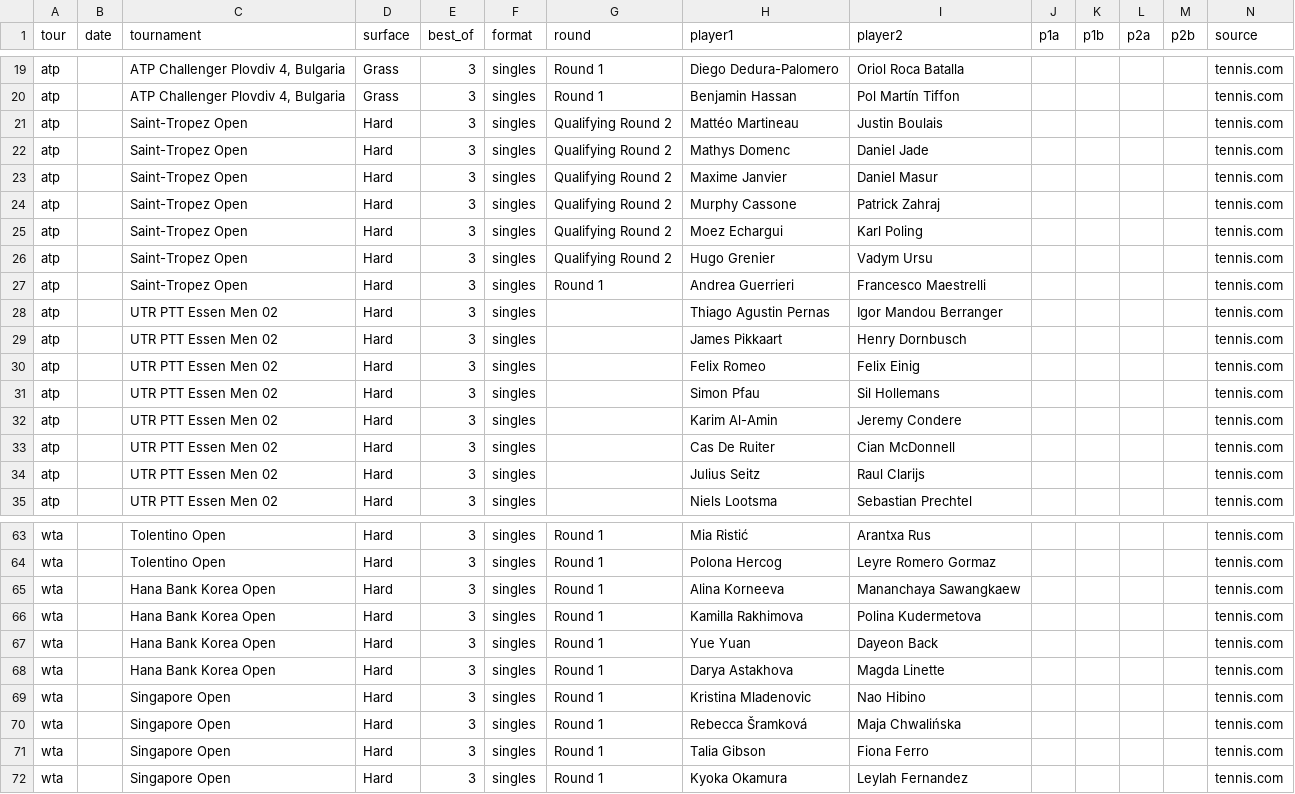
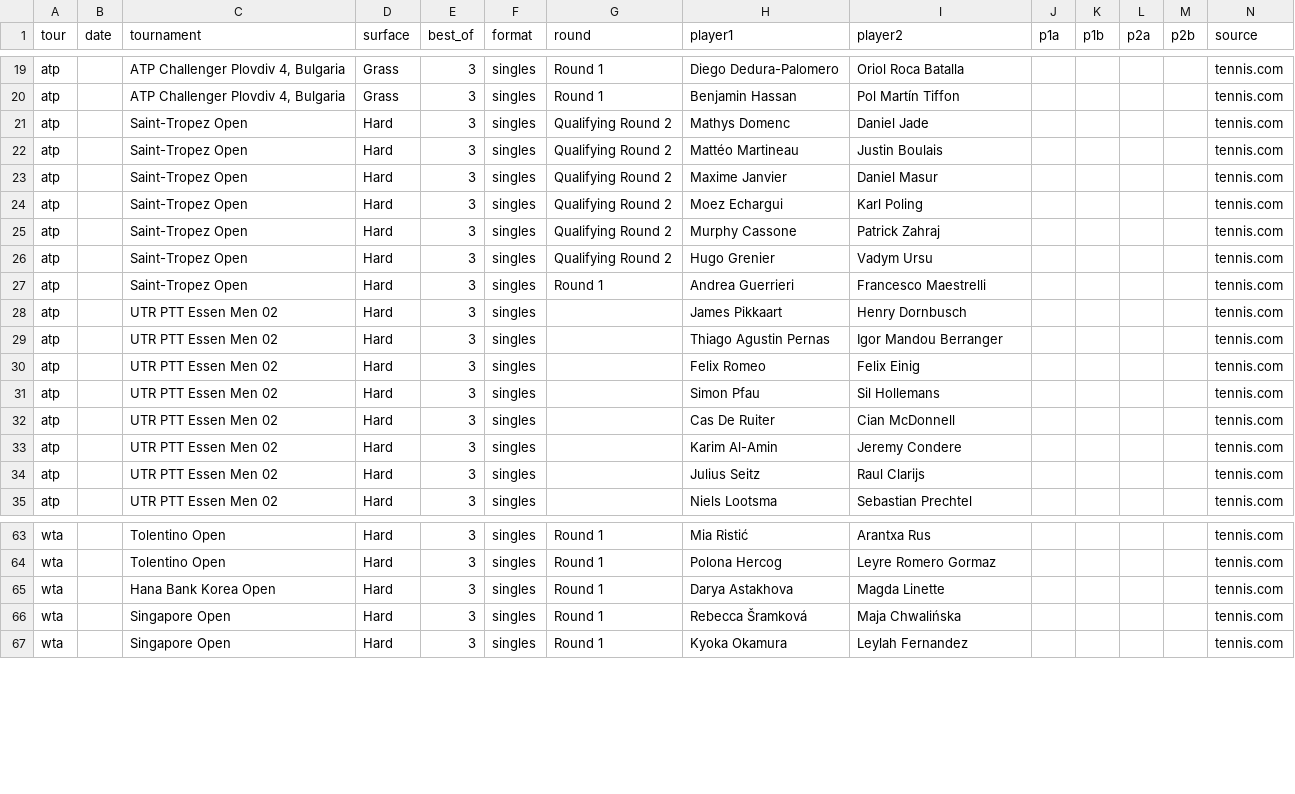
Before and after one commit to DanielTomaro13/Tennis-Modelling, a CSV file: data/fixtures.csv, drawn as a sheet; only a part is shown, gaps mark what is left out; the diff covers the shown part only.

```diff
--- a/data/fixtures.csv
+++ b/data/fixtures.csv
@@ -20,15 +20,15 @@ atp,,"ATP Challenger Plovdiv 4, Bulgaria",Grass,3,singles,Round 1,Diego Dedura-P
 atp,,"ATP Challenger Plovdiv 4, Bulgaria",Grass,3,singles,Round 1,Benjamin Hassan,Pol Martín Tiffon,,,,,tennis.com
+atp,,Saint-Tropez Open,Hard,3,singles,Qualifying Round 2,Mathys Domenc,Daniel Jade,,,,,tennis.com
 atp,,Saint-Tropez Open,Hard,3,singles,Qualifying Round 2,Mattéo Martineau,Justin Boulais,,,,,tennis.com
-atp,,Saint-Tropez Open,Hard,3,singles,Qualifying Round 2,Mathys Domenc,Daniel Jade,,,,,tennis.com
 atp,,Saint-Tropez Open,Hard,3,singles,Qualifying Round 2,Maxime Janvier,Daniel Masur,,,,,tennis.com
+atp,,Saint-Tropez Open,Hard,3,singles,Qualifying Round 2,Moez Echargui,Karl Poling,,,,,tennis.com
 atp,,Saint-Tropez Open,Hard,3,singles,Qualifying Round 2,Murphy Cassone,Patrick Zahraj,,,,,tennis.com
-atp,,Saint-Tropez Open,Hard,3,singles,Qualifying Round 2,Moez Echargui,Karl Poling,,,,,tennis.com
 atp,,Saint-Tropez Open,Hard,3,singles,Qualifying Round 2,Hugo Grenier,Vadym Ursu,,,,,tennis.com
 atp,,Saint-Tropez Open,Hard,3,singles,Round 1,Andrea Guerrieri,Francesco Maestrelli,,,,,tennis.com
+atp,,UTR PTT Essen Men 02,Hard,3,singles,,James Pikkaart,Henry Dornbusch,,,,,tennis.com
 atp,,UTR PTT Essen Men 02,Hard,3,singles,,Thiago Agustin Pernas,Igor Mandou Berranger,,,,,tennis.com
-atp,,UTR PTT Essen Men 02,Hard,3,singles,,James Pikkaart,Henry Dornbusch,,,,,tennis.com
 atp,,UTR PTT Essen Men 02,Hard,3,singles,,Felix Romeo,Felix Einig,,,,,tennis.com
 atp,,UTR PTT Essen Men 02,Hard,3,singles,,Simon Pfau,Sil Hollemans,,,,,tennis.com
+atp,,UTR PTT Essen Men 02,Hard,3,singles,,Cas De Ruiter,Cian McDonnell,,,,,tennis.com
 atp,,UTR PTT Essen Men 02,Hard,3,singles,,Karim Al-Amin,Jeremy Condere,,,,,tennis.com
-atp,,UTR PTT Essen Men 02,Hard,3,singles,,Cas De Ruiter,Cian McDonnell,,,,,tennis.com
 atp,,UTR PTT Essen Men 02,Hard,3,singles,,Julius Seitz,Raul Clarijs,,,,,tennis.com
@@ -64,9 +64,4 @@ wta,,Tolentino Open,Hard,3,singles,Round 1,Mia Ristić,Arantxa Rus,,,,,tennis.co
 wta,,Tolentino Open,Hard,3,singles,Round 1,Polona Hercog,Leyre Romero Gormaz,,,,,tennis.com
-wta,,Hana Bank Korea Open,Hard,3,singles,Round 1,Alina Korneeva,Mananchaya Sawangkaew,,,,,tennis.com
-wta,,Hana Bank Korea Open,Hard,3,singles,Round 1,Kamilla Rakhimova,Polina Kudermetova,,,,,tennis.com
-wta,,Hana Bank Korea Open,Hard,3,singles,Round 1,Yue Yuan,Dayeon Back,,,,,tennis.com
 wta,,Hana Bank Korea Open,Hard,3,singles,Round 1,Darya Astakhova,Magda Linette,,,,,tennis.com
-wta,,Singapore Open,Hard,3,singles,Round 1,Kristina Mladenovic,Nao Hibino,,,,,tennis.com
 wta,,Singapore Open,Hard,3,singles,Round 1,Rebecca Šramková,Maja Chwalińska,,,,,tennis.com
-wta,,Singapore Open,Hard,3,singles,Round 1,Talia Gibson,Fiona Ferro,,,,,tennis.com
 wta,,Singapore Open,Hard,3,singles,Round 1,Kyoka Okamura,Leylah Fernandez,,,,,tennis.com
```
Also changed, not shown: 8 moved rows elsewhere in this file, reports/predictions.csv, 2 other files.
